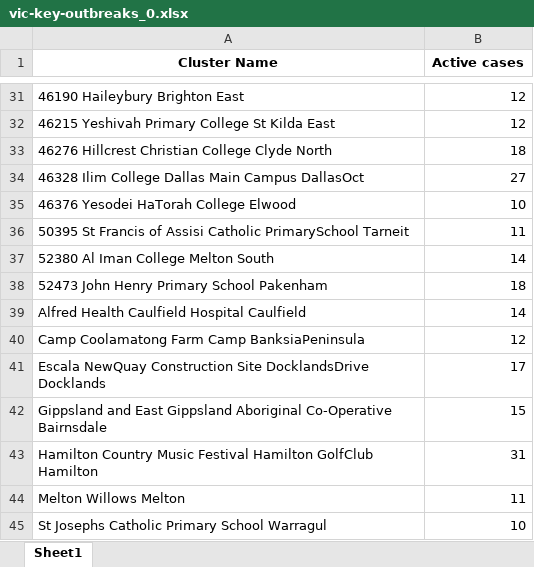
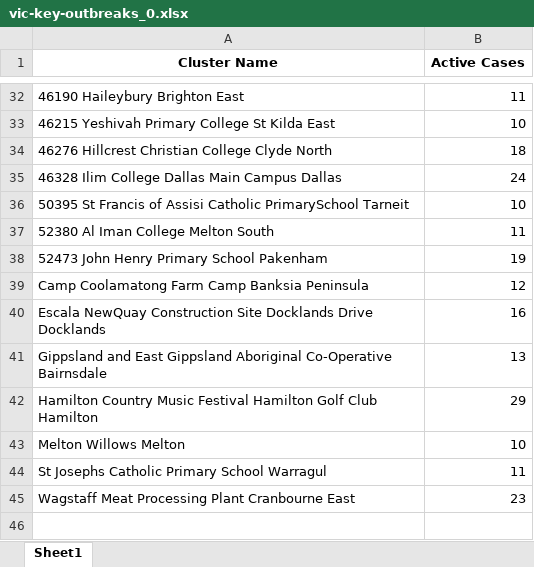
Before and after one commit to Mike-Honey/covid-19-outbreak-paths, an Excel workbook: vic-key-outbreaks_0.xlsx, sheet Sheet1, drawn as a sheet; only a part is shown, gaps mark what is left out; values as stored, in another font and other column widths than the file's, no borders; removed rows and columns are numbered as before the commit, all else as after; the diff covers the shown part only; the diff names each change by its address in the sheet, - before the commit and + after, or states it on an @@ line.

```diff
--- a/vic-key-outbreaks_0.xlsx (sheet Sheet1)
+++ b/vic-key-outbreaks_0.xlsx (sheet Sheet1)
-B1: Active cases
+B1: Active Cases
-B32 (Active Cases): 12
+B32 (Active Cases): 11
-B33 (Active Cases): 12
+B33 (Active Cases): 10
-row 34: 46328 Ilim College Dallas Main Campus DallasOct | 27
-row 35: 46376 Yesodei HaTorah College Elwood | 10
+row 35: 46328 Ilim College Dallas Main Campus Dallas | 24
-B36 (Active Cases): 11
+B36 (Active Cases): 10
-B37 (Active Cases): 14
+B37 (Active Cases): 11
-B38 (Active Cases): 18
+B38 (Active Cases): 19
-row 39: Alfred Health Caulfield Hospital Caulfield | 14
-A39 (Cluster Name): Camp Coolamatong Farm Camp BanksiaPeninsula
+A39 (Cluster Name): Camp Coolamatong Farm Camp Banksia Peninsula
-row 41: Escala NewQuay Construction Site DocklandsDrive Docklands | 17
+row 40: Escala NewQuay Construction Site Docklands Drive Docklands | 16
-B41 (Active Cases): 15
+B41 (Active Cases): 13
-row 43: Hamilton Country Music Festival Hamilton GolfClub Hamilton | 31
+row 42: Hamilton Country Music Festival Hamilton Golf Club Hamilton | 29
-B43 (Active Cases): 11
+B43 (Active Cases): 10
-B44 (Active Cases): 10
+B44 (Active Cases): 11
+row 45: Wagstaff Meat Processing Plant Cranbourne East | 23
```
Also changed, not shown: 13 added rows, 12 removed rows and 13 edited cells elsewhere in this sheet, vic-key-outbreaks_archive.xlsx.
